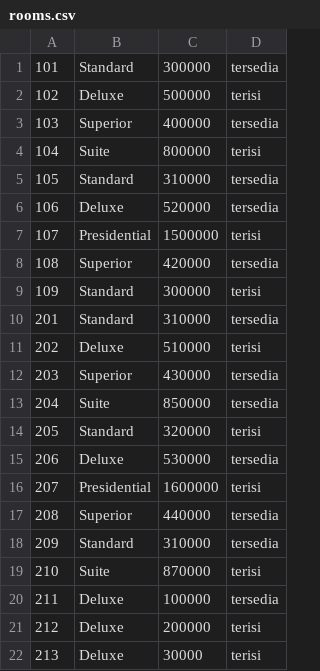
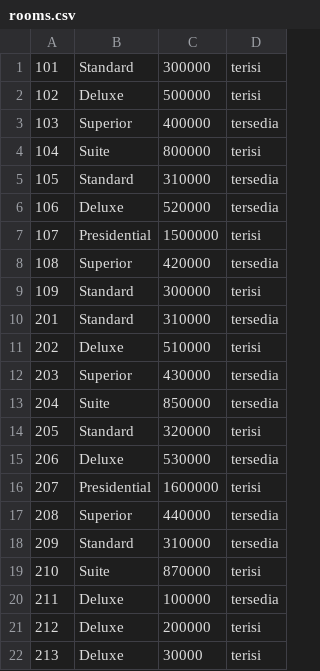
Before and after one commit to mahesgya/strukturdata-k5-p3, a CSV file: data/rooms.csv, drawn as a sheet.

```diff
--- a/data/rooms.csv
+++ b/data/rooms.csv
@@ -1,2 +1,2 @@
-101,Standard,300000,tersedia
+101,Standard,300000,terisi
 102,Deluxe,500000,terisi
```
Also changed, not shown: 3 other files.
